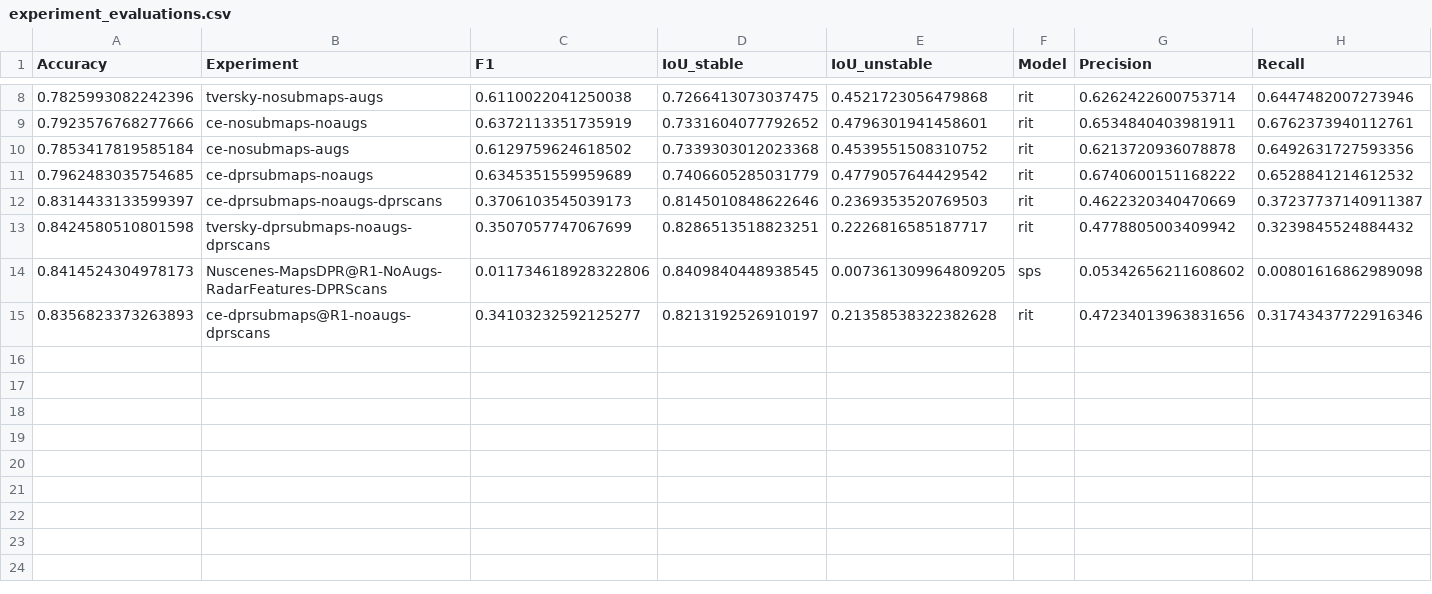
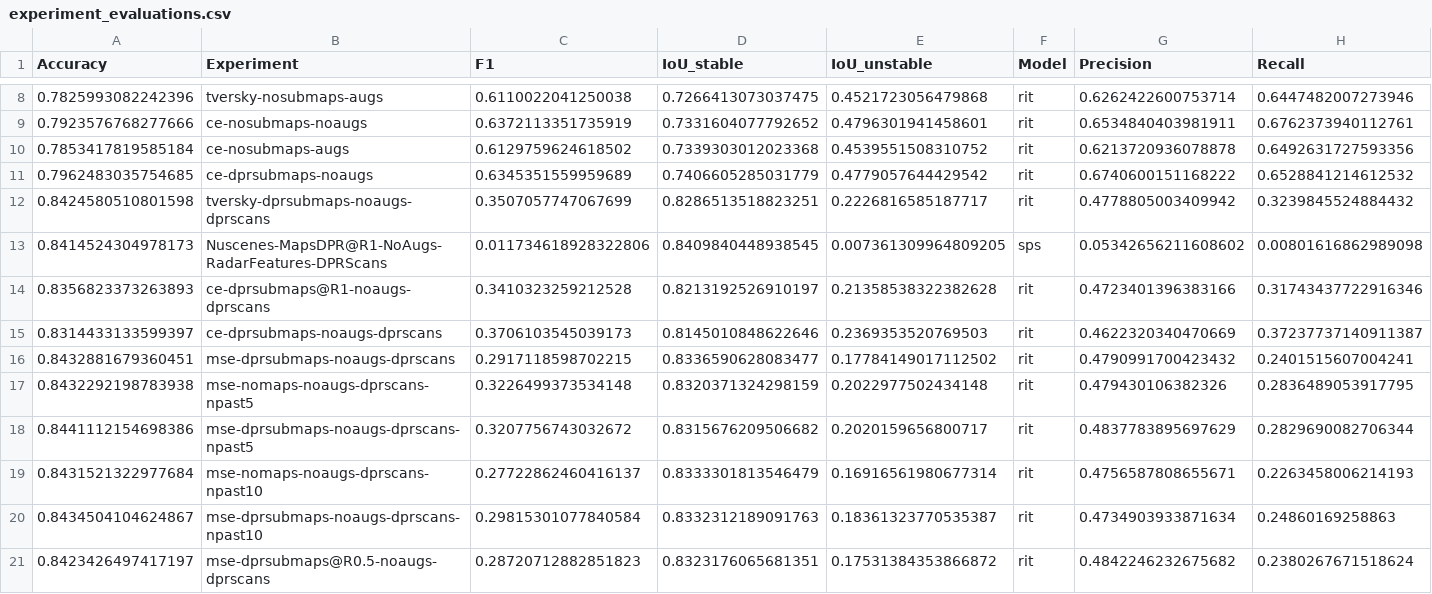
Before and after one commit to umairkhawaja/radar_auto_labeler, a CSV file: notebooks/experiment_evaluations.csv, drawn as a sheet; only a part is shown, gaps mark what is left out; addresses are those after the commit; rows hold the shown columns only; the diff names each change by its address in the sheet, - before the commit and + after, or states it on an @@ line.

Commit message:
Update training evaluations

```diff
--- a/notebooks/experiment_evaluations.csv
+++ b/notebooks/experiment_evaluations.csv
-C14 (F1): 0.34103232592125277
+C14 (F1): 0.3410323259212528
-G14 (Precision): 0.47234013963831656
+G14 (Precision): 0.4723401396383166
@@ row 12 moved to row 15: 0.8314433133599397 @@
+row 16: 0.8432881679360451 | mse-dprsubmaps-noaugs-dprscans | 0.2917118598702215 | 0.8336590628083477 | 0.17784149017112502 | rit | 0.4790991700423432 | 0.2401515607004241
+row 17: 0.8432292198783938 | mse-nomaps-noaugs-dprscans-npast5 | 0.3226499373534148 | 0.8320371324298159 | 0.2022977502434148 | rit | 0.479430106382326 | 0.2836489053917795
+row 18: 0.8441112154698386 | mse-dprsubmaps-noaugs-dprscans-npast5 | 0.3207756743032672 | 0.8315676209506682 | 0.2020159656800717 | rit | 0.4837783895697629 | 0.2829690082706344
+row 19: 0.8431521322977684 | mse-nomaps-noaugs-dprscans-npast10 | 0.27722862460416137 | 0.8333301813546479 | 0.16916561980677314 | rit | 0.4756587808655671 | 0.2263458006214193
+row 20: 0.8434504104624867 | mse-dprsubmaps-noaugs-dprscans-npast10 | 0.29815301077840584 | 0.8332312189091763 | 0.18361323770535387 | rit | 0.4734903933871634 | 0.24860169258863
+row 21: 0.8423426497417197 | mse-dprsubmaps@R0.5-noaugs-dprscans | 0.28720712882851823 | 0.8323176065681351 | 0.17531384353866872 | rit | 0.4842246232675682 | 0.2380267671518624
```
Also changed, not shown: 1 other file.
